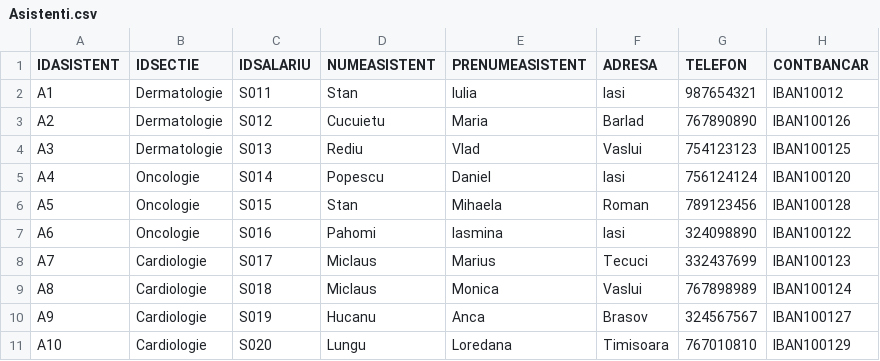
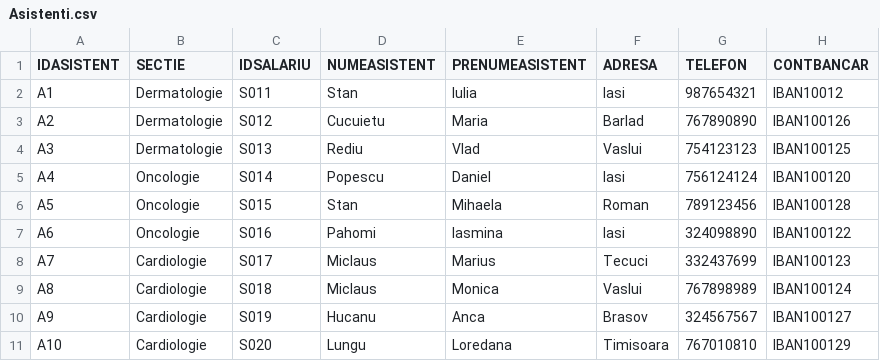
Before and after one commit to loredanaPop/Farmacie, a CSV file: Asistenti.csv, drawn as a sheet.

Commit message:
aqdd

```diff
--- a/Asistenti.csv
+++ b/Asistenti.csv
@@ -1,2 +1,2 @@
-IDASISTENT,IDSECTIE,IDSALARIU,NUMEASISTENT,PRENUMEASISTENT,ADRESA,TELEFON,CONTBANCAR
+IDASISTENT,SECTIE,IDSALARIU,NUMEASISTENT,PRENUMEASISTENT,ADRESA,TELEFON,CONTBANCAR
 A1,Dermatologie,S011,Stan,Iulia,Iasi,987654321,IBAN10012
```
